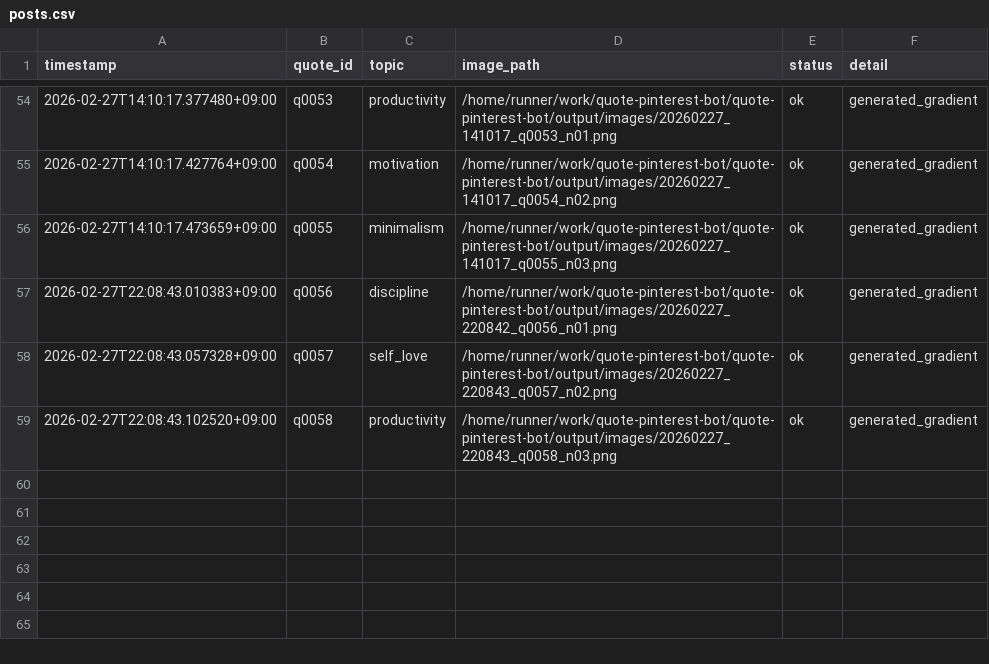
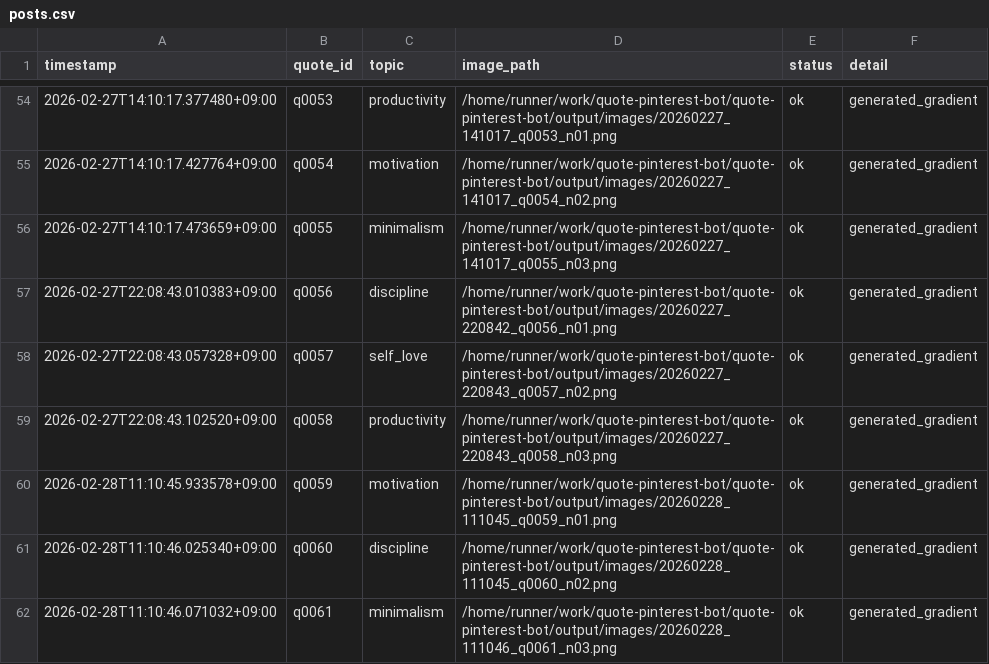
Before and after one commit to p-yoshikawa/quote-pinterest-bot, a CSV file: logs/posts.csv, drawn as a sheet; only a part is shown, gaps mark what is left out.

Commit message:
bot: auto generate 3 images

```diff
--- a/logs/posts.csv
+++ b/logs/posts.csv
@@ -59 +59,4 @@ timestamp,quote_id,topic,image_path,status,detail
 2026-02-27T22:08:43.102520+09:00,q0058,productivity,/home/runner/work/quote-pinterest-bot/quote-pinterest-bot/output/images/20260227_220843_q0058_n03.png,ok,generated_gradient
+2026-02-28T11:10:45.933578+09:00,q0059,motivation,/home/runner/work/quote-pinterest-bot/quote-pinterest-bot/output/images/20260228_111045_q0059_n01.png,ok,generated_gradient
+2026-02-28T11:10:46.025340+09:00,q0060,discipline,/home/runner/work/quote-pinterest-bot/quote-pinterest-bot/output/images/20260228_111045_q0060_n02.png,ok,generated_gradient
+2026-02-28T11:10:46.071032+09:00,q0061,minimalism,/home/runner/work/quote-pinterest-bot/quote-pinterest-bot/output/images/20260228_111046_q0061_n03.png,ok,generated_gradient
```
Also changed, not shown: 4 other files.
